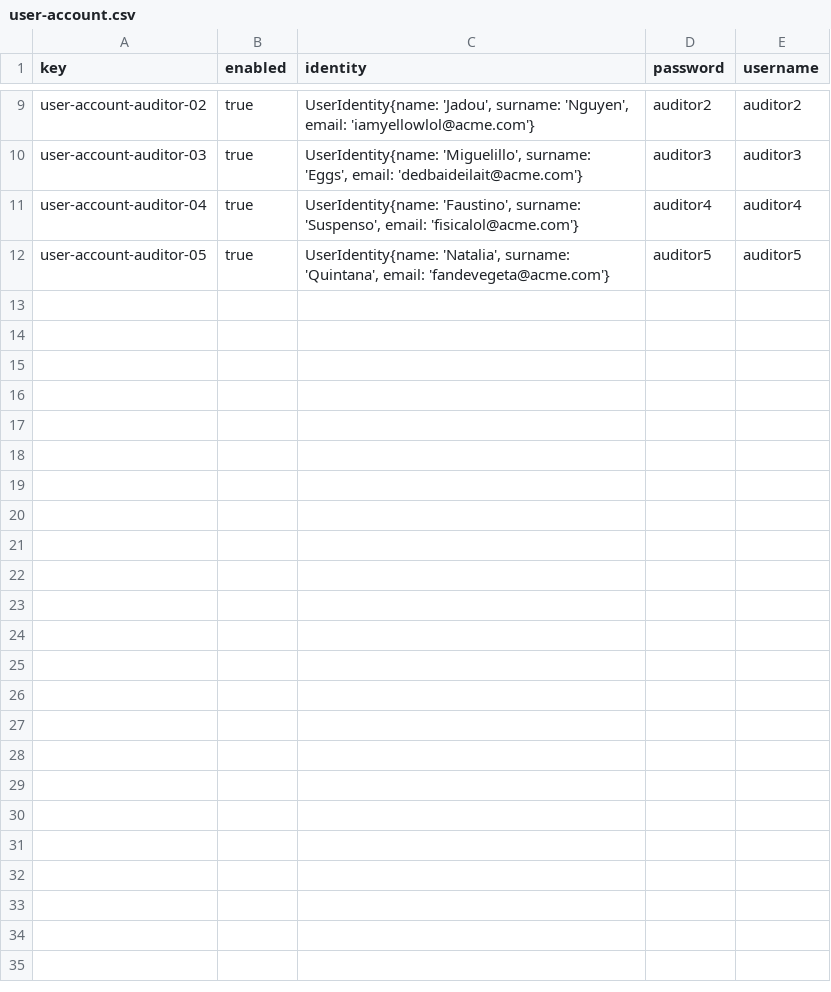
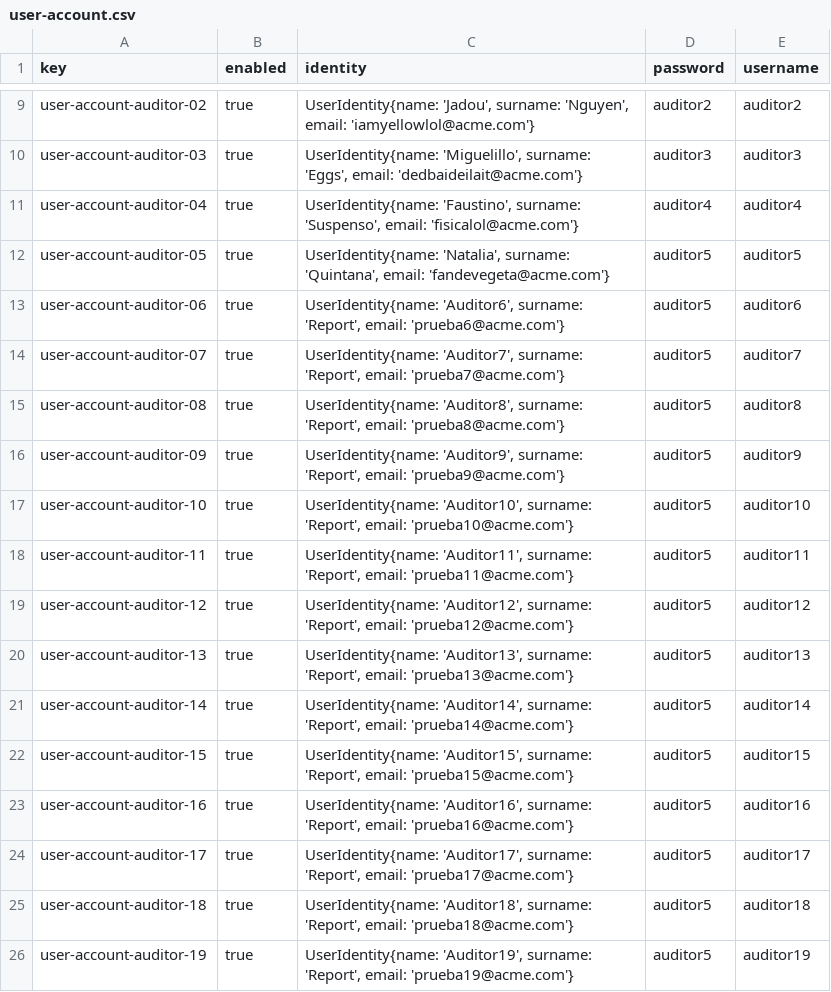
Before and after one commit to ThePayan/Acme-Starters-C, a CSV file: src/main/resources/WEB-INF/data/sample/batch-01/user-account.csv, drawn as a sheet; only a part is shown, gaps mark what is left out.

```diff
--- a/src/main/resources/WEB-INF/data/sample/batch-01/user-account.csv
+++ b/src/main/resources/WEB-INF/data/sample/batch-01/user-account.csv
@@ -12 +12,15 @@ user-account-auditor-04,true,"UserIdentity{name: 'Faustino', surname: 'Suspenso'
 user-account-auditor-05,true,"UserIdentity{name: 'Natalia', surname: 'Quintana', email: 'fandevegeta@acme.com'}",auditor5,auditor5
+user-account-auditor-06,true,"UserIdentity{name: 'Auditor6', surname: 'Report', email: 'prueba6@acme.com'}",auditor5,auditor6
+user-account-auditor-07,true,"UserIdentity{name: 'Auditor7', surname: 'Report', email: 'prueba7@acme.com'}",auditor5,auditor7
+user-account-auditor-08,true,"UserIdentity{name: 'Auditor8', surname: 'Report', email: 'prueba8@acme.com'}",auditor5,auditor8
+user-account-auditor-09,true,"UserIdentity{name: 'Auditor9', surname: 'Report', email: 'prueba9@acme.com'}",auditor5,auditor9
+user-account-auditor-10,true,"UserIdentity{name: 'Auditor10', surname: 'Report', email: 'prueba10@acme.com'}",auditor5,auditor10
+user-account-auditor-11,true,"UserIdentity{name: 'Auditor11', surname: 'Report', email: 'prueba11@acme.com'}",auditor5,auditor11
+user-account-auditor-12,true,"UserIdentity{name: 'Auditor12', surname: 'Report', email: 'prueba12@acme.com'}",auditor5,auditor12
+user-account-auditor-13,true,"UserIdentity{name: 'Auditor13', surname: 'Report', email: 'prueba13@acme.com'}",auditor5,auditor13
+user-account-auditor-14,true,"UserIdentity{name: 'Auditor14', surname: 'Report', email: 'prueba14@acme.com'}",auditor5,auditor14
+user-account-auditor-15,true,"UserIdentity{name: 'Auditor15', surname: 'Report', email: 'prueba15@acme.com'}",auditor5,auditor15
+user-account-auditor-16,true,"UserIdentity{name: 'Auditor16', surname: 'Report', email: 'prueba16@acme.com'}",auditor5,auditor16
+user-account-auditor-17,true,"UserIdentity{name: 'Auditor17', surname: 'Report', email: 'prueba17@acme.com'}",auditor5,auditor17
+user-account-auditor-18,true,"UserIdentity{name: 'Auditor18', surname: 'Report', email: 'prueba18@acme.com'}",auditor5,auditor18
+user-account-auditor-19,true,"UserIdentity{name: 'Auditor19', surname: 'Report', email: 'prueba19@acme.com'}",auditor5,auditor19
```
Also changed, not shown: src/main/resources/WEB-INF/data/sample/batch-01/audit-report.csv, src/main/resources/WEB-INF/data/sample/batch-01/audit-section.csv, 3 other files.
